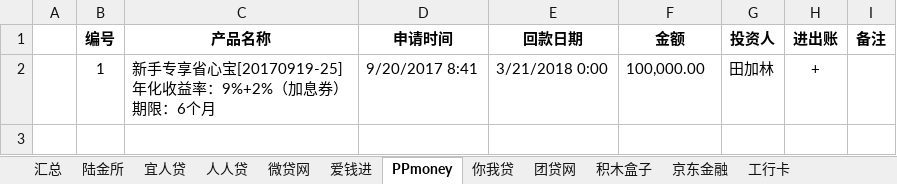
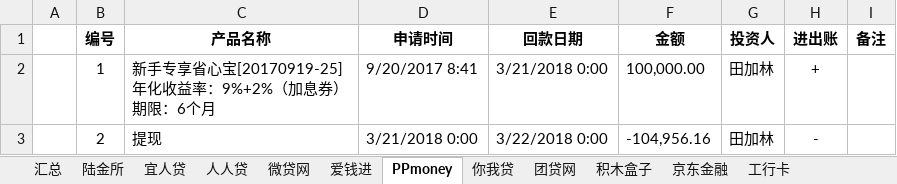
Before and after one commit to wuya1986/TIANJL, an Excel workbook: 投资理财.xlsx, sheet PPmoney, drawn as a sheet; values as stored, in another font and other column widths than the file's, no borders; the diff names each change by its address in the sheet, - before the commit and + after, or states it on an @@ line.

```diff
--- a/投资理财.xlsx (sheet PPmoney)
+++ b/投资理财.xlsx (sheet PPmoney)
+row 3:  | 2 | 提现 | 3/21/2018 0:00 | 3/22/2018 0:00 | -104,956.16 | 田加林 | -
```
Also changed, not shown: sheet 工行卡.
